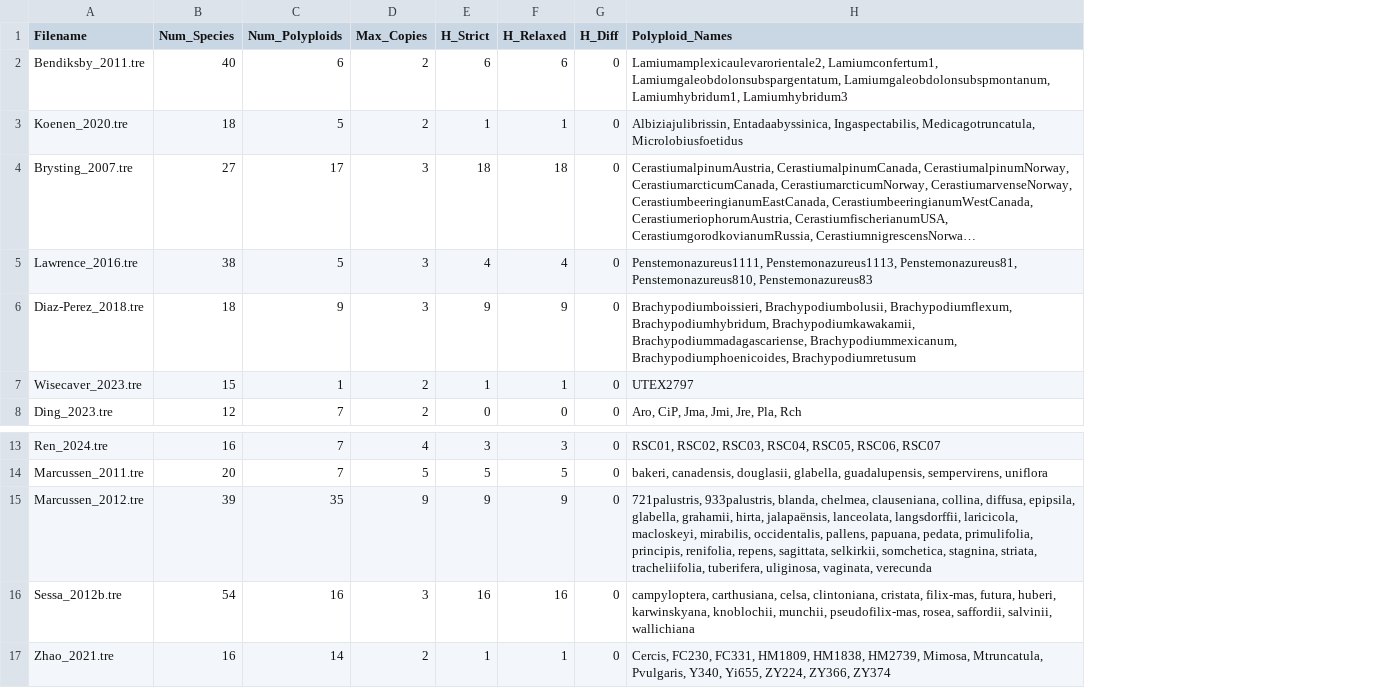
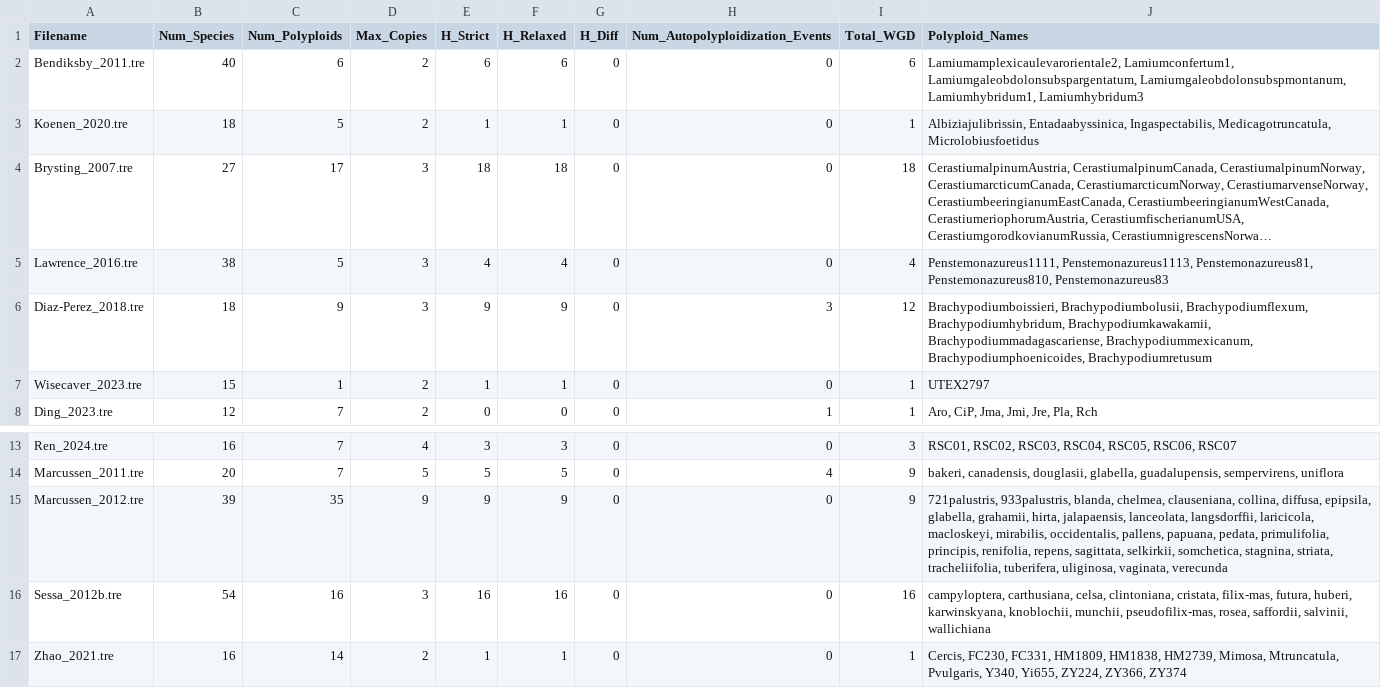
Before and after one commit to tomulanovski/gene2net, a CSV file: simulations/networks/mul_tree_final_stats.csv, drawn as a sheet; only a part is shown, gaps mark what is left out; long unchanged cells end in …; addresses are those after the commit; the diff names each change by its address in the sheet, - before the commit and + after, or states it on an @@ line.

Commit message:
updated autopolyploids

```diff
--- a/simulations/networks/mul_tree_final_stats.csv
+++ b/simulations/networks/mul_tree_final_stats.csv
+column H (Num_Autopolyploidization_Events), rows 2-8: 0 | 0 | 0 | 0 | 3 | 0 | 1; rows 13-17: 0 | 4 | 0 | 0 | 0
+column I (Total_WGD), rows 2-8: 6 | 1 | 18 | 4 | 12 | 1 | 1; rows 13-17: 3 | 9 | 9 | 16 | 1
-J15 (Polyploid_Names): …grahamii, hirta, jalapaënsis, lanceolata, langsdorffii,…
+J15 (Polyploid_Names): …grahamii, hirta, jalapaensis, lanceolata, langsdorffii,…
```
